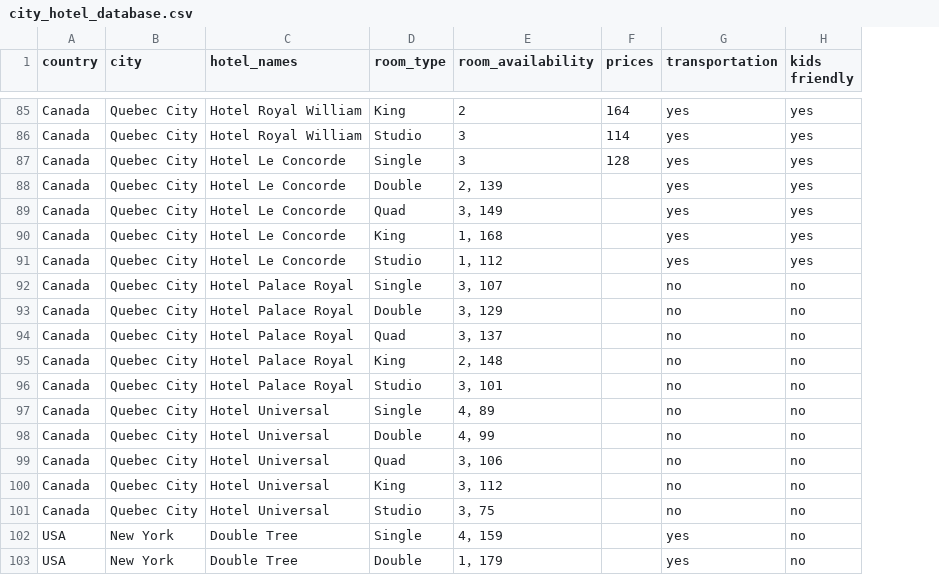
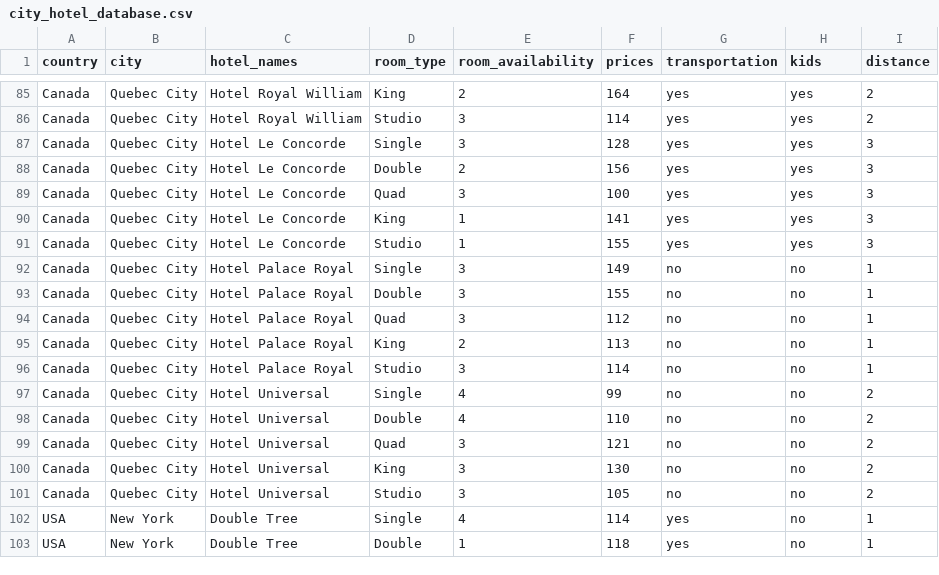
Before and after one commit to Sumit1673/Room-Reservation-system-Python-PyQt5, a CSV file: city_hotel_database.csv, drawn as a sheet; only a part is shown, gaps mark what is left out; the diff covers the shown part only; the diff names each change by its address in the sheet, - before the commit and + after, or states it on an @@ line.

```diff
--- a/city_hotel_database.csv
+++ b/city_hotel_database.csv
+column I (distance), rows 85-103: 2 | 2 | 3 | 3 | 3 | 3 | 3 | 1 | 1 | 1 | 1 | 1 | 2 | 2 | 2 | 2 | 2 | 1 | 1
-H1: kids friendly
+H1: kids
-E88 (room_availability): 2，139
+E88 (room_availability): 2
-F88 (prices): (empty)
+F88 (prices): 156
-E89 (room_availability): 3，149
+E89 (room_availability): 3
-F89 (prices): (empty)
+F89 (prices): 100
-E90 (room_availability): 1，168
+E90 (room_availability): 1
-F90 (prices): (empty)
+F90 (prices): 141
-E91 (room_availability): 1，112
+E91 (room_availability): 1
-F91 (prices): (empty)
+F91 (prices): 155
-E92 (room_availability): 3，107
+E92 (room_availability): 3
-F92 (prices): (empty)
+F92 (prices): 149
-E93 (room_availability): 3，129
+E93 (room_availability): 3
-F93 (prices): (empty)
+F93 (prices): 155
-E94 (room_availability): 3，137
+E94 (room_availability): 3
-F94 (prices): (empty)
+F94 (prices): 112
-E95 (room_availability): 2，148
+E95 (room_availability): 2
-F95 (prices): (empty)
+F95 (prices): 113
-E96 (room_availability): 3，101
+E96 (room_availability): 3
-F96 (prices): (empty)
+F96 (prices): 114
-E97 (room_availability): 4，89
+E97 (room_availability): 4
-F97 (prices): (empty)
+F97 (prices): 99
-E98 (room_availability): 4，99
+E98 (room_availability): 4
-F98 (prices): (empty)
+F98 (prices): 110
-E99 (room_availability): 3，106
+E99 (room_availability): 3
-F99 (prices): (empty)
+F99 (prices): 121
-E100 (room_availability): 3，112
+E100 (room_availability): 3
-F100 (prices): (empty)
+F100 (prices): 130
-E101 (room_availability): 3，75
+E101 (room_availability): 3
-F101 (prices): (empty)
+F101 (prices): 105
-E102 (room_availability): 4，159
+E102 (room_availability): 4
-F102 (prices): (empty)
+F102 (prices): 114
-E103 (room_availability): 1，179
+E103 (room_availability): 1
-F103 (prices): (empty)
+F103 (prices): 118
```
Also changed, not shown: 56 edited cells elsewhere in this file, booking_log.csv, 5 other files.
